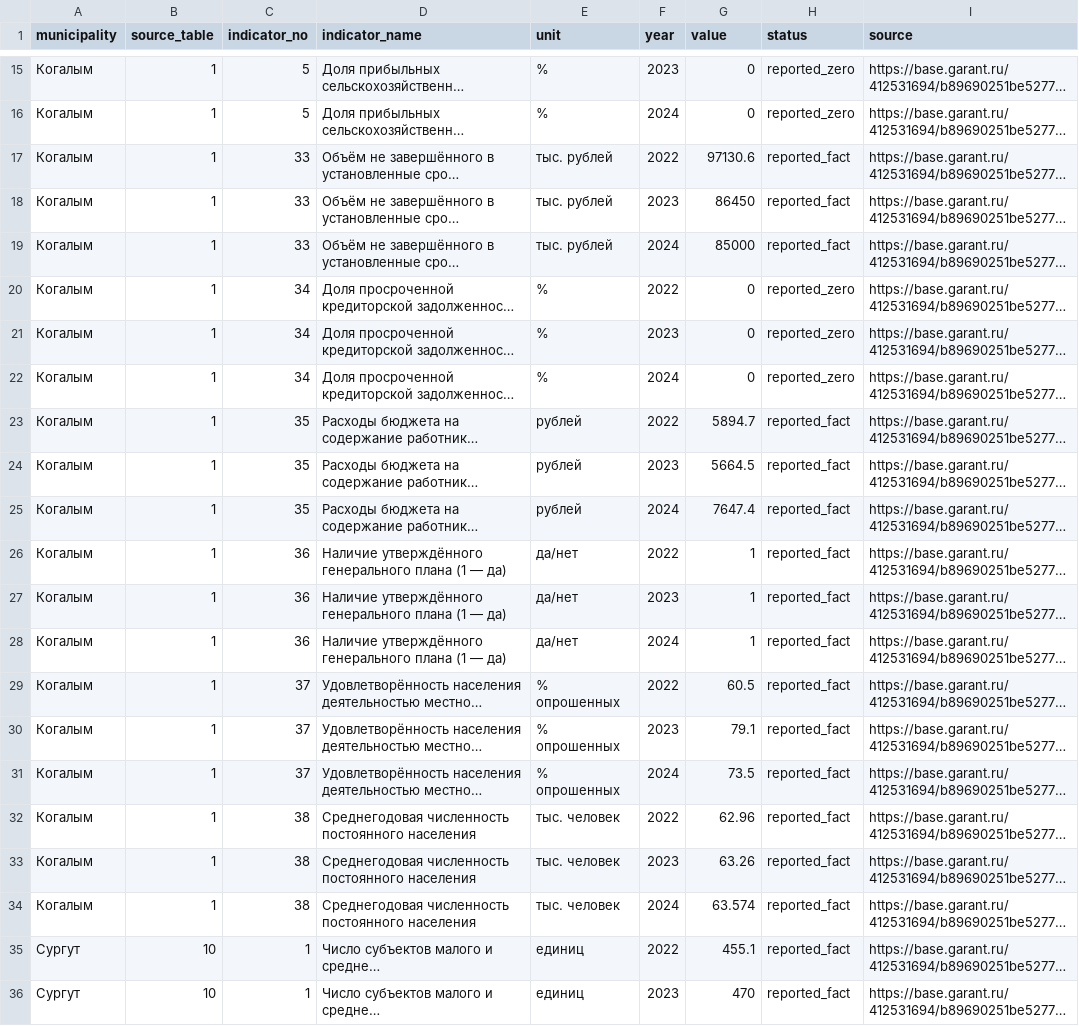
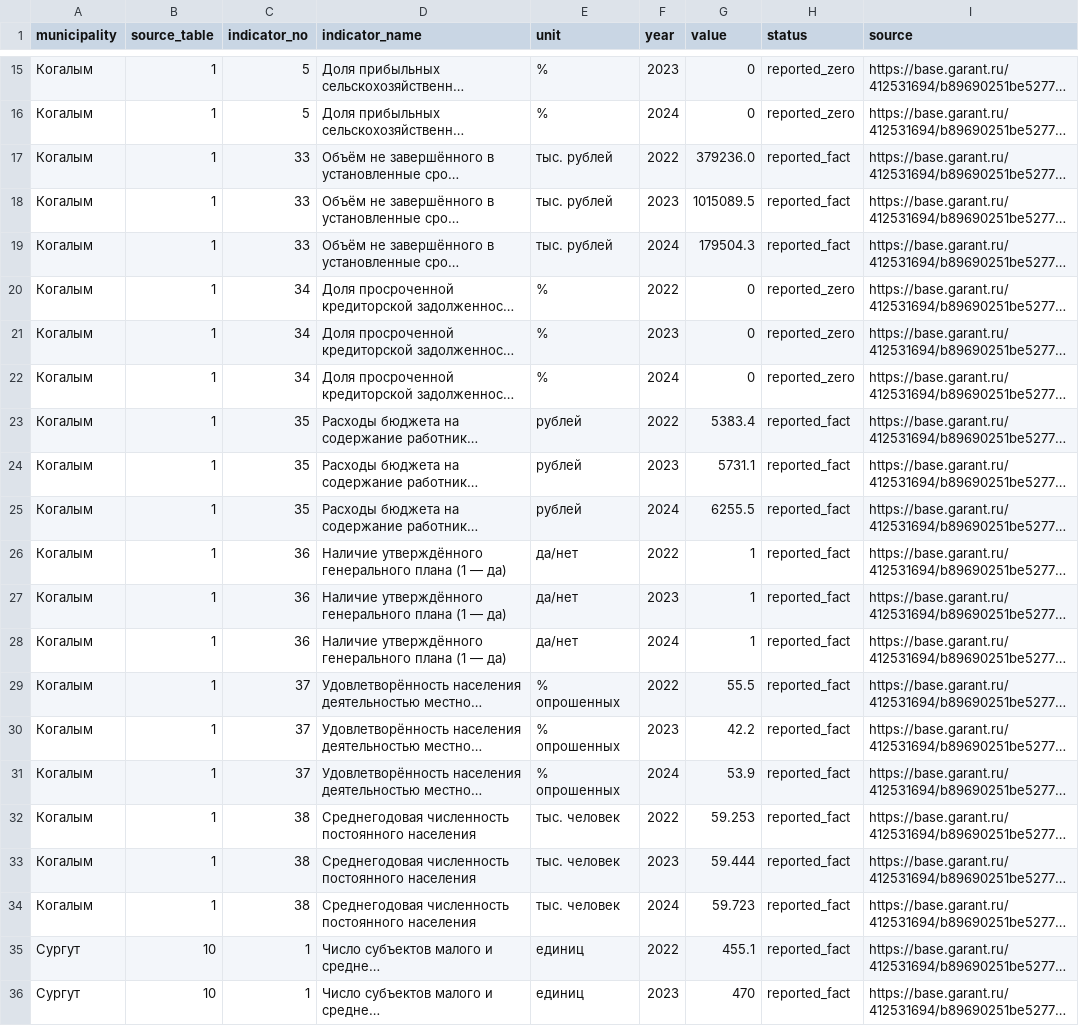
Before and after one commit to vanakazamkin-tech/yugra, a CSV file: docs/data/municipal-performance-report-2024-pilot.csv, drawn as a sheet; only a part is shown, gaps mark what is left out; long unchanged cells end in …; the diff names each change by its address in the sheet, - before the commit and + after, or states it on an @@ line.

Commit message:
fix(data): закрепить значения Когалыма по заголовку таблицы 1

```diff
--- a/docs/data/municipal-performance-report-2024-pilot.csv
+++ b/docs/data/municipal-performance-report-2024-pilot.csv
-G17 (value): 97130.6
+G17 (value): 379236.0
-G18 (value): 86450
+G18 (value): 1015089.5
-G19 (value): 85000
+G19 (value): 179504.3
-G23 (value): 5894.7
+G23 (value): 5383.4
-G24 (value): 5664.5
+G24 (value): 5731.1
-G25 (value): 7647.4
+G25 (value): 6255.5
-G29 (value): 60.5
+G29 (value): 55.5
-G30 (value): 79.1
+G30 (value): 42.2
-G31 (value): 73.5
+G31 (value): 53.9
-G32 (value): 62.96
+G32 (value): 59.253
-G33 (value): 63.26
+G33 (value): 59.444
-G34 (value): 63.574
+G34 (value): 59.723
```
